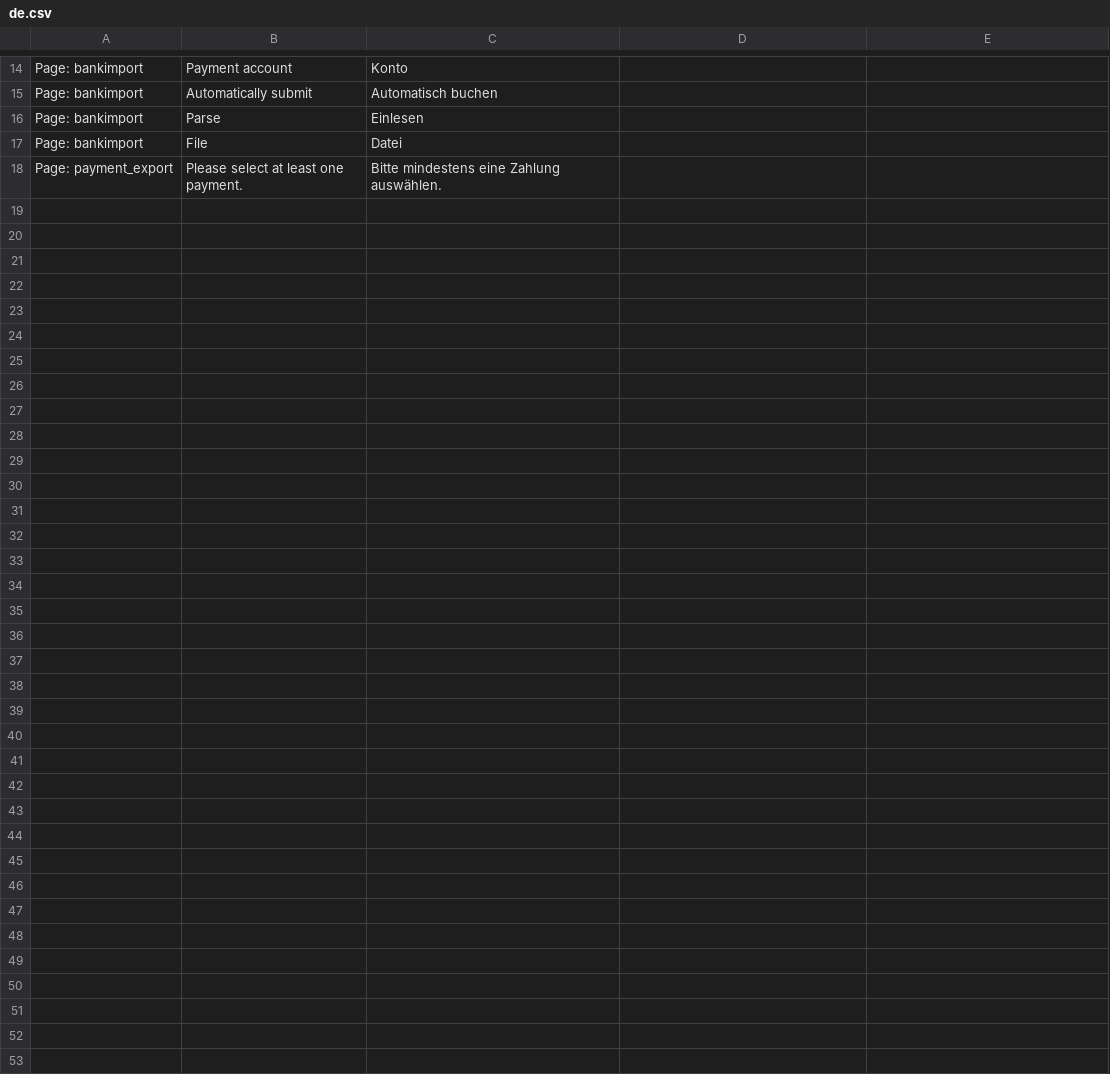
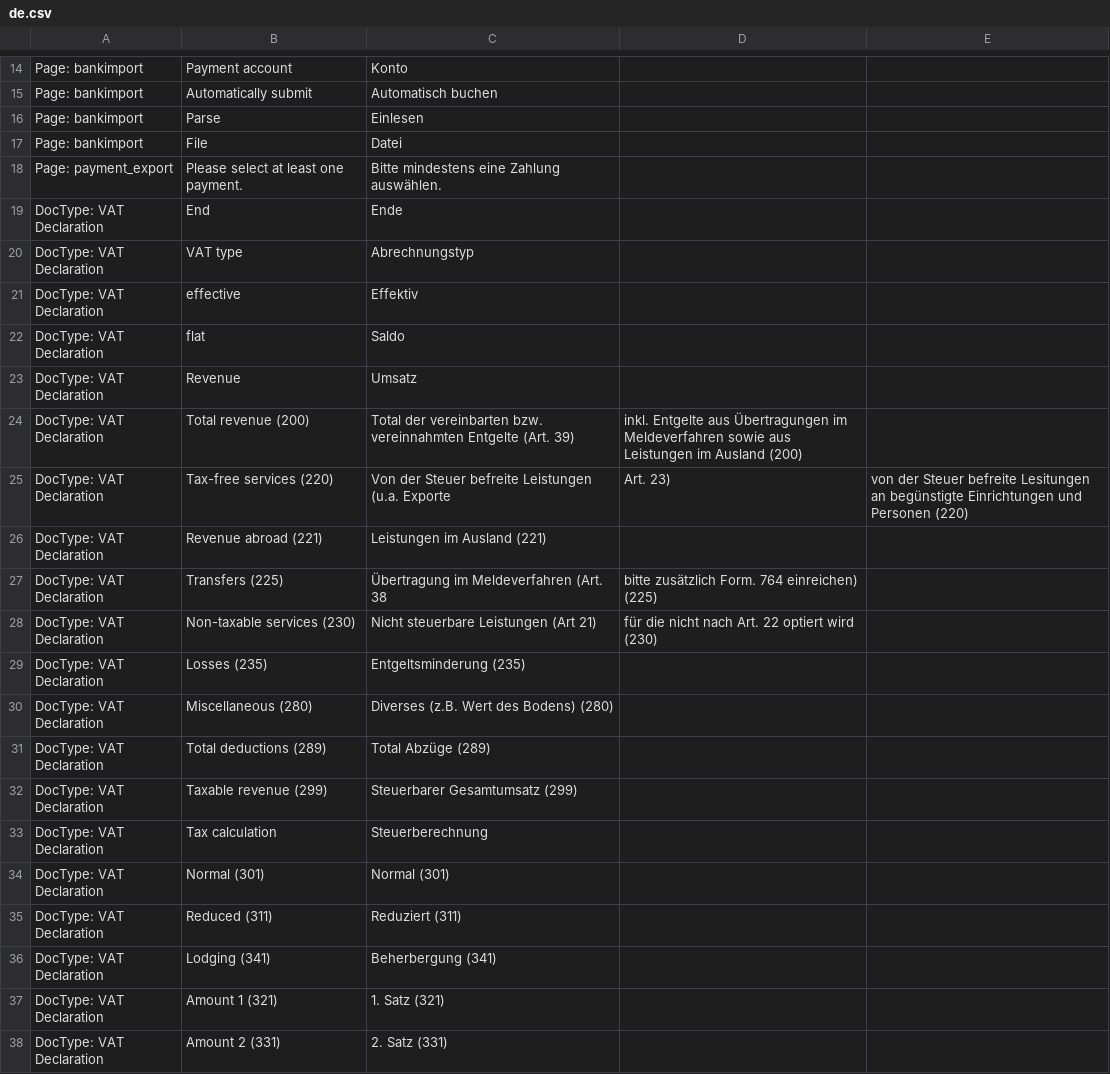
Before and after one commit to libracore/erpnextswiss, a CSV file: erpnextswiss/translations/de.csv, drawn as a sheet; only a part is shown, gaps mark what is left out; the diff covers the shown part only; the diff names each change by its address in the sheet, - before the commit and + after, or states it on an @@ line.

Commit message:
translations

```diff
--- a/erpnextswiss/translations/de.csv
+++ b/erpnextswiss/translations/de.csv
+row 19: DocType: VAT Declaration | End | Ende
+row 20: DocType: VAT Declaration | VAT type | Abrechnungstyp
+row 21: DocType: VAT Declaration | effective | Effektiv
+row 22: DocType: VAT Declaration | flat | Saldo
+row 23: DocType: VAT Declaration | Revenue | Umsatz
+row 24: DocType: VAT Declaration | Total revenue (200) | Total der vereinbarten bzw. vereinnahmten Entgelte (Art. 39) | inkl. Entgelte aus Übertragungen im Meldeverfahren sowie aus Leistungen im Ausland (200)
+row 25: DocType: VAT Declaration | Tax-free services (220) | Von der Steuer befreite Leistungen (u.a. Exporte | Art. 23) | von der Steuer befreite Lesitungen an begünstigte Einrichtungen und Personen (220)
+row 26: DocType: VAT Declaration | Revenue abroad (221) | Leistungen im Ausland (221)
+row 27: DocType: VAT Declaration | Transfers (225) | Übertragung im Meldeverfahren (Art. 38 | bitte zusätzlich Form. 764 einreichen) (225)
+row 28: DocType: VAT Declaration | Non-taxable services (230) | Nicht steuerbare Leistungen (Art 21) | für die nicht nach Art. 22 optiert wird (230)
+row 29: DocType: VAT Declaration | Losses (235) | Entgeltsminderung (235)
+row 30: DocType: VAT Declaration | Miscellaneous (280) | Diverses (z.B. Wert des Bodens) (280)
+row 31: DocType: VAT Declaration | Total deductions (289) | Total Abzüge (289)
+row 32: DocType: VAT Declaration | Taxable revenue (299) | Steuerbarer Gesamtumsatz (299)
+row 33: DocType: VAT Declaration | Tax calculation | Steuerberechnung
+row 34: DocType: VAT Declaration | Normal (301) | Normal (301)
+row 35: DocType: VAT Declaration | Reduced (311) | Reduziert (311)
+row 36: DocType: VAT Declaration | Lodging (341) | Beherbergung (341)
+row 37: DocType: VAT Declaration | Amount 1 (321) | 1. Satz (321)
+row 38: DocType: VAT Declaration | Amount 2 (331) | 2. Satz (331)
```
Also changed, not shown: 38 added rows elsewhere in this file, 3 other files.
